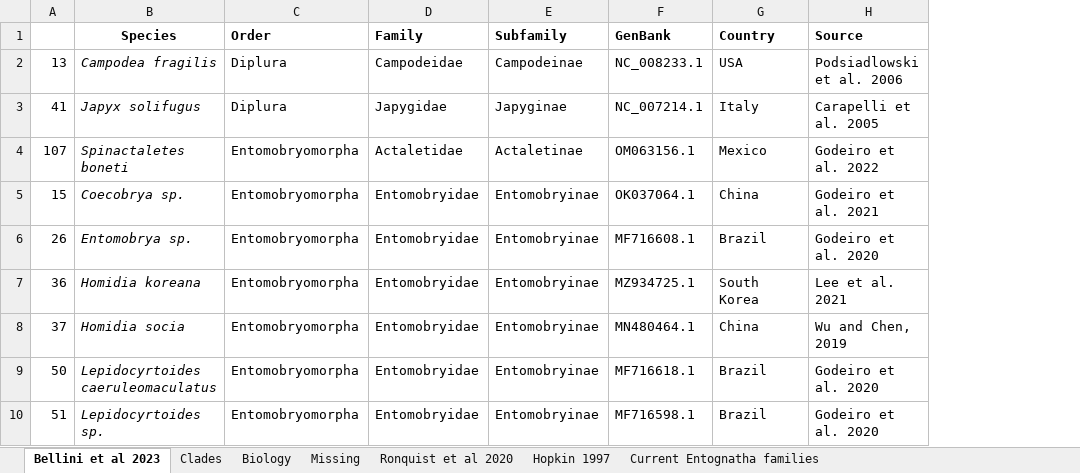
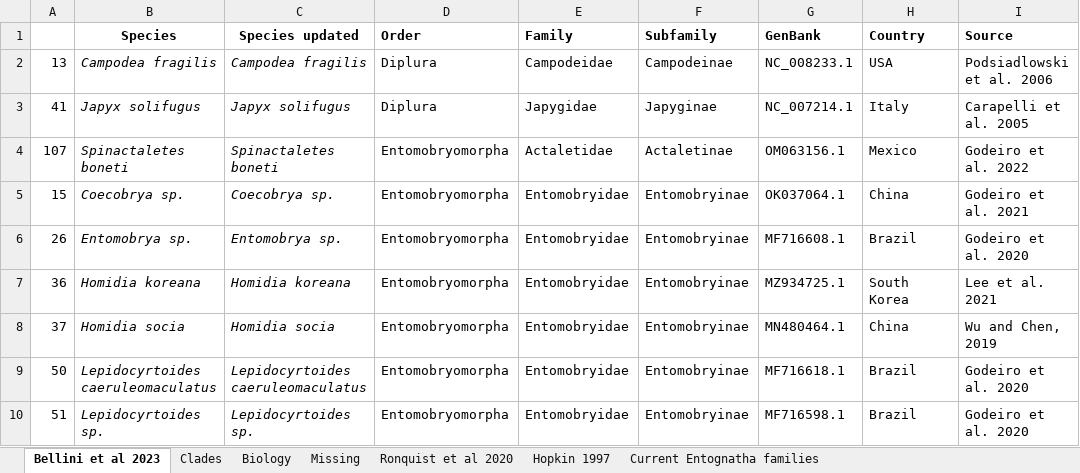
Before and after one commit to insect-biome-atlas/paper-mg-insects, an Excel workbook: source_data/Entognatha_taxonomy_traits.xlsx, sheet Bellini et al 2023, drawn as a sheet; only a part is shown; values as stored, in another font and other column widths than the file's, no borders; the diff names each change by its address in the sheet, - before the commit and + after, or states it on an @@ line.

```diff
--- a/source_data/Entognatha_taxonomy_traits.xlsx (sheet Bellini et al 2023)
+++ b/source_data/Entognatha_taxonomy_traits.xlsx (sheet Bellini et al 2023)
+column C (Species updated), rows 2-10: Campodea fragilis | Japyx solifugus | Spinactaletes boneti | Coecobrya sp. | Entomobrya sp. | Homidia koreana | Homidia socia | Lepidocyrtoides caeruleomaculatus | Lepidocyrtoides sp.
```
Also changed, not shown: sheet Current Entognatha families.
